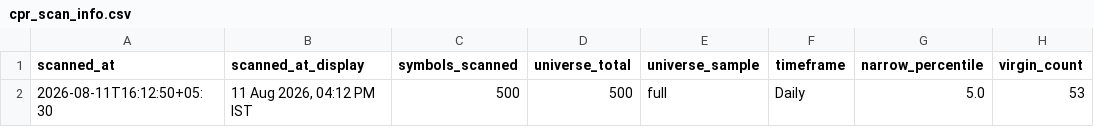
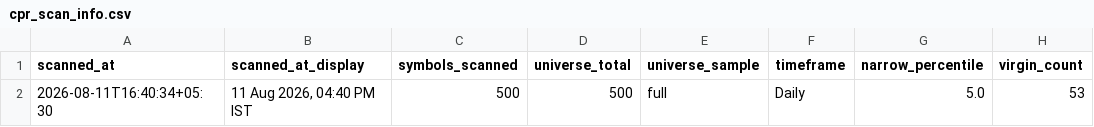
Before and after one commit to anilkumarkmys/breakoutscanner, a CSV file: data_cache/cpr_scan_info.csv, drawn as a sheet; only a part is shown; the diff names each change by its address in the sheet, - before the commit and + after, or states it on an @@ line.

```diff
--- a/data_cache/cpr_scan_info.csv
+++ b/data_cache/cpr_scan_info.csv
-A2 (scanned_at): 2026-08-11T16:12:50+05:30
+A2 (scanned_at): 2026-08-11T16:40:34+05:30
-B2 (scanned_at_display): 11 Aug 2026, 04:12 PM IST
+B2 (scanned_at_display): 11 Aug 2026, 04:40 PM IST
```
Also changed, not shown: data_cache/cpr_scan_results.csv, data_cache/history/breakout_2026-08-11.csv, 5 other files.
